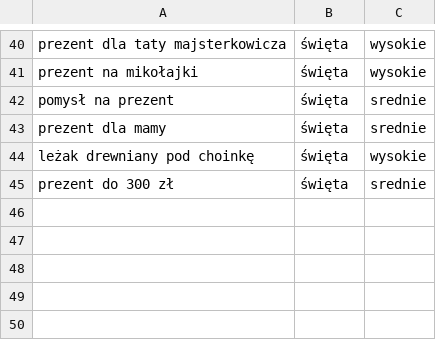
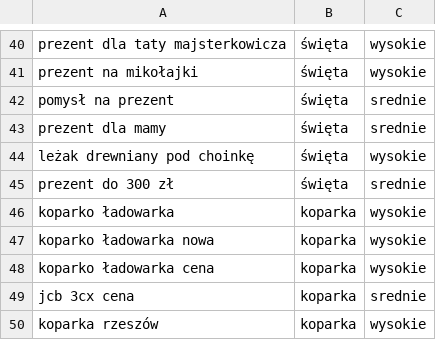
Before and after one commit to fudali-biuro/klaudiusz, a CSV file: slowa-kluczowe/slowa-kluczowe.csv, drawn as a sheet; only a part is shown, gaps mark what is left out; the diff names each change by its address in the sheet, - before the commit and + after, or states it on an @@ line.

```diff
--- a/slowa-kluczowe/slowa-kluczowe.csv
+++ b/slowa-kluczowe/slowa-kluczowe.csv
+row 46: koparko ładowarka | koparka | wysokie
+row 47: koparko ładowarka nowa | koparka | wysokie
+row 48: koparko ładowarka cena | koparka | wysokie
+row 49: jcb 3cx cena | koparka | srednie
+row 50: koparka rzeszów | koparka | wysokie
```
Also changed, not shown: slowa-kluczowe/historia.csv, 4 other files.
